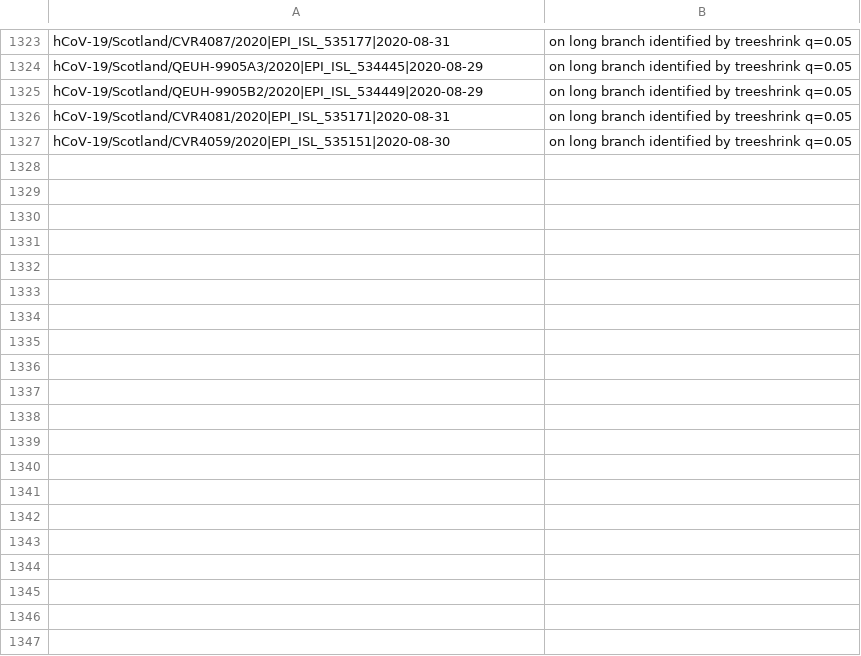
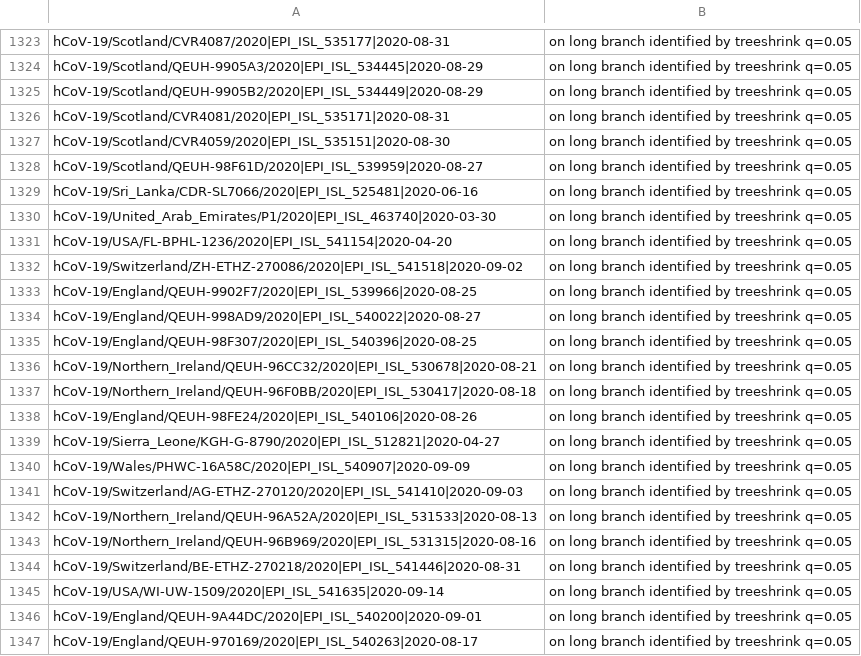
Before and after one commit to roblanf/sarscov2phylo, a TSV file: excluded_sequences.tsv, drawn as a sheet; only a part is shown, gaps mark what is left out; the diff covers the shown part only; the diff names each change by its address in the sheet, - before the commit and + after, or states it on an @@ line.

```diff
--- a/excluded_sequences.tsv
+++ b/excluded_sequences.tsv
+row 1328: hCoV-19/Scotland/QEUH-98F61D/2020|EPI_ISL_539959|2020-08-27 | on long branch identified by treeshrink q=0.05
+row 1329: hCoV-19/Sri_Lanka/CDR-SL7066/2020|EPI_ISL_525481|2020-06-16 | on long branch identified by treeshrink q=0.05
+row 1330: hCoV-19/United_Arab_Emirates/P1/2020|EPI_ISL_463740|2020-03-30 | on long branch identified by treeshrink q=0.05
+row 1331: hCoV-19/USA/FL-BPHL-1236/2020|EPI_ISL_541154|2020-04-20 | on long branch identified by treeshrink q=0.05
+row 1332: hCoV-19/Switzerland/ZH-ETHZ-270086/2020|EPI_ISL_541518|2020-09-02 | on long branch identified by treeshrink q=0.05
+row 1333: hCoV-19/England/QEUH-9902F7/2020|EPI_ISL_539966|2020-08-25 | on long branch identified by treeshrink q=0.05
+row 1334: hCoV-19/England/QEUH-998AD9/2020|EPI_ISL_540022|2020-08-27 | on long branch identified by treeshrink q=0.05
+row 1335: hCoV-19/England/QEUH-98F307/2020|EPI_ISL_540396|2020-08-25 | on long branch identified by treeshrink q=0.05
+row 1336: hCoV-19/Northern_Ireland/QEUH-96CC32/2020|EPI_ISL_530678|2020-08-21 | on long branch identified by treeshrink q=0.05
+row 1337: hCoV-19/Northern_Ireland/QEUH-96F0BB/2020|EPI_ISL_530417|2020-08-18 | on long branch identified by treeshrink q=0.05
+row 1338: hCoV-19/England/QEUH-98FE24/2020|EPI_ISL_540106|2020-08-26 | on long branch identified by treeshrink q=0.05
+row 1339: hCoV-19/Sierra_Leone/KGH-G-8790/2020|EPI_ISL_512821|2020-04-27 | on long branch identified by treeshrink q=0.05
+row 1340: hCoV-19/Wales/PHWC-16A58C/2020|EPI_ISL_540907|2020-09-09 | on long branch identified by treeshrink q=0.05
+row 1341: hCoV-19/Switzerland/AG-ETHZ-270120/2020|EPI_ISL_541410|2020-09-03 | on long branch identified by treeshrink q=0.05
+row 1342: hCoV-19/Northern_Ireland/QEUH-96A52A/2020|EPI_ISL_531533|2020-08-13 | on long branch identified by treeshrink q=0.05
+row 1343: hCoV-19/Northern_Ireland/QEUH-96B969/2020|EPI_ISL_531315|2020-08-16 | on long branch identified by treeshrink q=0.05
+row 1344: hCoV-19/Switzerland/BE-ETHZ-270218/2020|EPI_ISL_541446|2020-08-31 | on long branch identified by treeshrink q=0.05
+row 1345: hCoV-19/USA/WI-UW-1509/2020|EPI_ISL_541635|2020-09-14 | on long branch identified by treeshrink q=0.05
+row 1346: hCoV-19/England/QEUH-9A44DC/2020|EPI_ISL_540200|2020-09-01 | on long branch identified by treeshrink q=0.05
+row 1347: hCoV-19/England/QEUH-970169/2020|EPI_ISL_540263|2020-08-17 | on long branch identified by treeshrink q=0.05
```
Also changed, not shown: 27 added rows elsewhere in this file, 1 other file.
